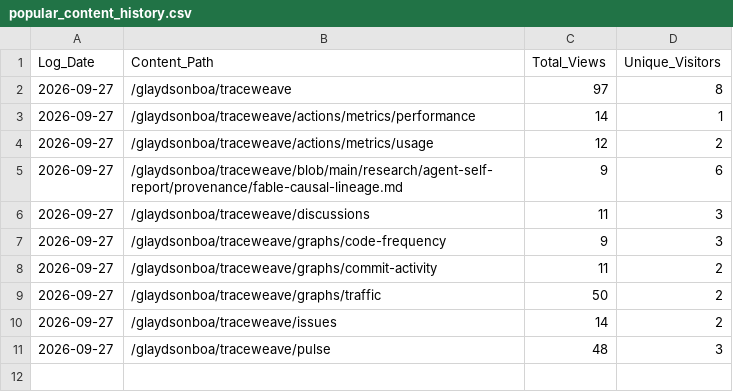
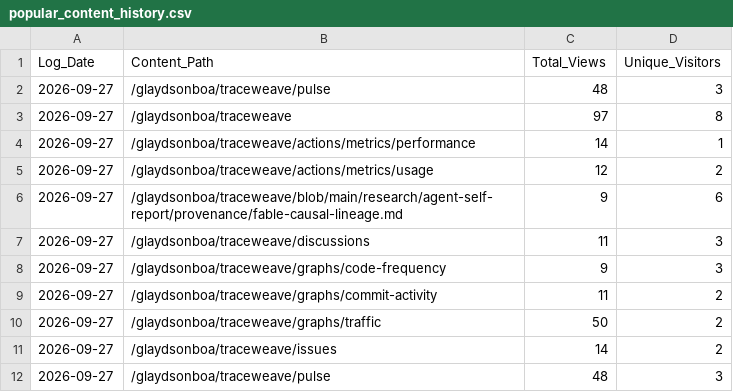
Before and after one commit to glaydsonboa/traceweave, a CSV file: research/traffic-data/popular_content_history.csv, drawn as a sheet.

```diff
--- a/research/traffic-data/popular_content_history.csv
+++ b/research/traffic-data/popular_content_history.csv
@@ -1,2 +1,3 @@
 Log_Date;Content_Path;Total_Views;Unique_Visitors
+2026-09-27;/glaydsonboa/traceweave/pulse;48;3
 2026-09-27;/glaydsonboa/traceweave;97;8
```
Also changed, not shown: research/traffic-data/clones_history.csv, research/traffic-data/views_history.csv.
